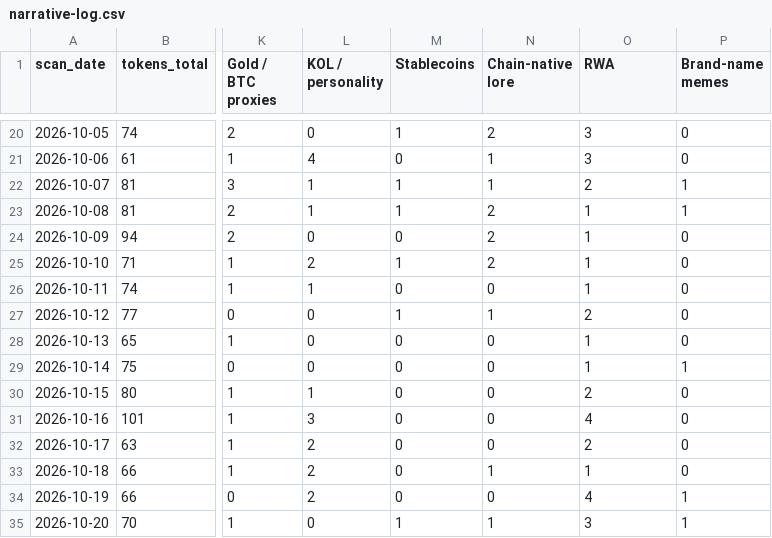
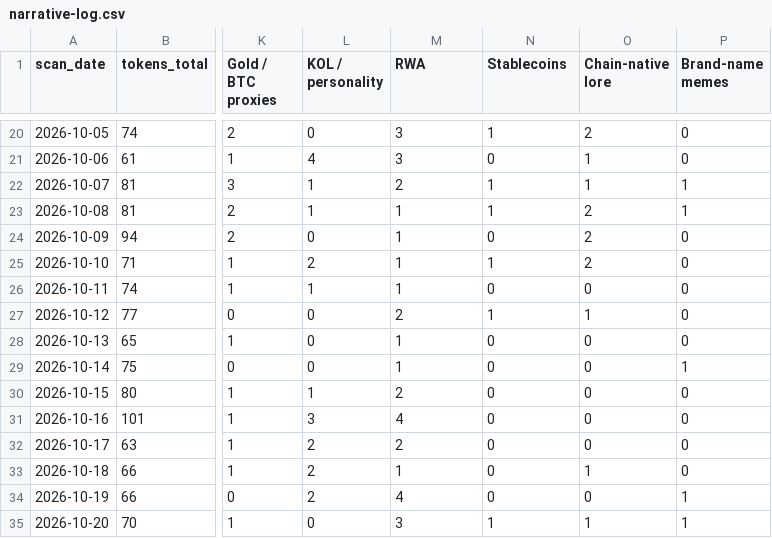
Before and after one commit to hueyyy-eng/moonshot-fetch, a CSV file: site/narrative-log.csv, drawn as a sheet; only a part is shown, gaps mark what is left out; the diff covers the shown part only; the diff names each change by its address in the sheet, - before the commit and + after, or states it on an @@ line.

```diff
--- a/site/narrative-log.csv
+++ b/site/narrative-log.csv
-M1: Stablecoins
+M1: RWA
-N1: Chain-native lore
+N1: Stablecoins
-O1: RWA
+O1: Chain-native lore
-M20 (RWA): 1
+M20 (RWA): 3
-N20 (Stablecoins): 2
+N20 (Stablecoins): 1
-O20 (Chain-native lore): 3
+O20 (Chain-native lore): 2
-M21 (RWA): 0
+M21 (RWA): 3
-N21 (Stablecoins): 1
+N21 (Stablecoins): 0
-O21 (Chain-native lore): 3
+O21 (Chain-native lore): 1
-M22 (RWA): 1
+M22 (RWA): 2
-O22 (Chain-native lore): 2
+O22 (Chain-native lore): 1
-N23 (Stablecoins): 2
+N23 (Stablecoins): 1
-O23:O25 (Chain-native lore): 1
+O23:O25 (Chain-native lore): 2
-M24 (RWA): 0
+M24 (RWA): 1
-N24 (Stablecoins): 2
+N24 (Stablecoins): 0
-N25 (Stablecoins): 2
+N25 (Stablecoins): 1
-M26 (RWA): 0
+M26 (RWA): 1
-O26 (Chain-native lore): 1
+O26 (Chain-native lore): 0
-M27 (RWA): 1
+M27 (RWA): 2
-O27 (Chain-native lore): 2
+O27 (Chain-native lore): 1
-M28:M29 (RWA): 0
+M28:M29 (RWA): 1
-O28:O29 (Chain-native lore): 1
+O28:O29 (Chain-native lore): 0
-M30 (RWA): 0
+M30 (RWA): 2
-O30 (Chain-native lore): 2
+O30 (Chain-native lore): 0
-M31 (RWA): 0
+M31 (RWA): 4
-O31 (Chain-native lore): 4
+O31 (Chain-native lore): 0
-M32 (RWA): 0
+M32 (RWA): 2
-O32 (Chain-native lore): 2
+O32 (Chain-native lore): 0
-M33 (RWA): 0
+M33 (RWA): 1
-N33 (Stablecoins): 1
+N33 (Stablecoins): 0
-M34 (RWA): 0
+M34 (RWA): 4
-O34 (Chain-native lore): 4
+O34 (Chain-native lore): 0
-M35 (RWA): 1
+M35 (RWA): 3
-O35 (Chain-native lore): 3
+O35 (Chain-native lore): 1
```
Also changed, not shown: 1 added row and 82 edited cells elsewhere in this file, site/daily-lists.csv, site/holder-log.csv, 8 other files.
